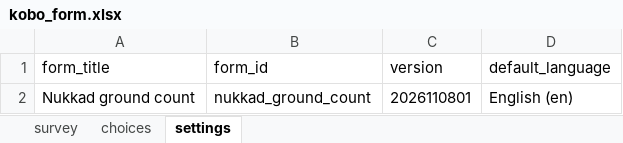
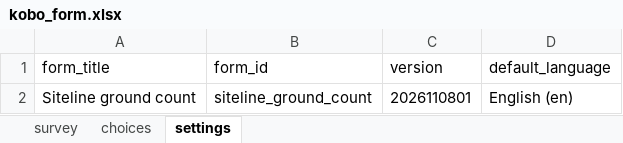
Before and after one commit to kuro-2/Siteline, an Excel workbook: services/api/engine/sources/kobo_form.xlsx, sheet settings, drawn as a sheet; values as stored, in another font and other column widths than the file's, no borders; the diff names each change by its address in the sheet, - before the commit and + after, or states it on an @@ line.

```diff
--- a/services/api/engine/sources/kobo_form.xlsx (sheet settings)
+++ b/services/api/engine/sources/kobo_form.xlsx (sheet settings)
-A2 (form_title): Nukkad ground count
+A2 (form_title): Siteline ground count
-B2 (form_id): nukkad_ground_count
+B2 (form_id): siteline_ground_count
```
Also changed, not shown: 22 other files.
